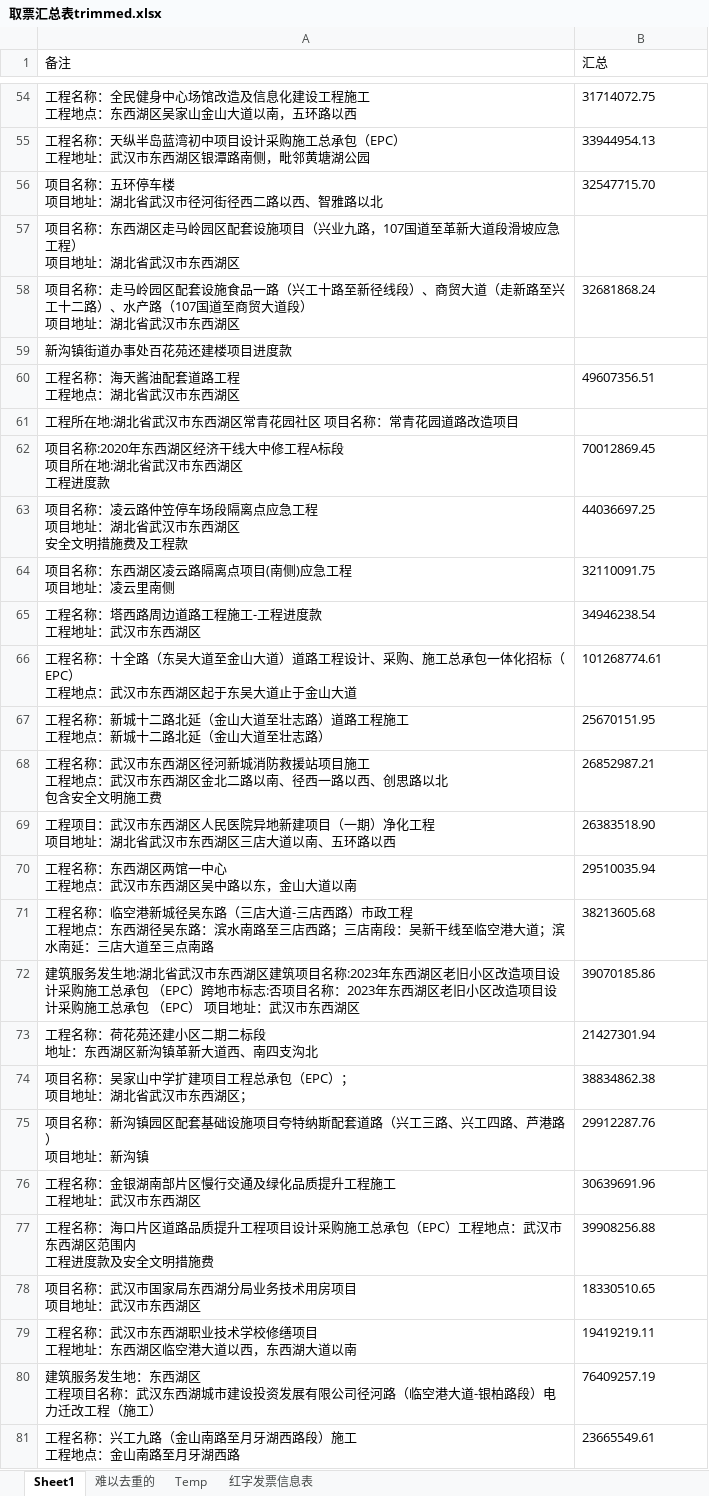
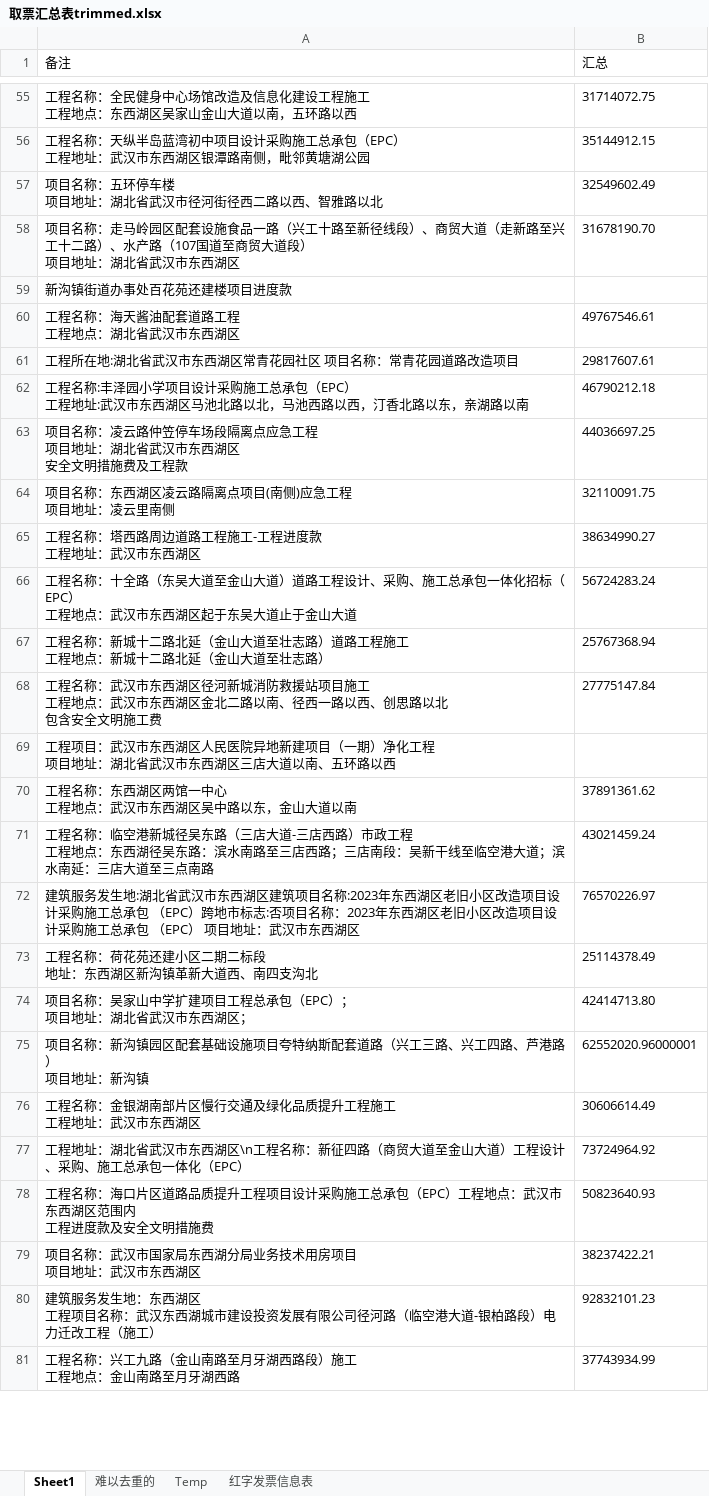
Before and after one commit to apweili/Scratch, an Excel workbook: ConsoleApp1/ReducedData/cwj/取票汇总表trimmed.xlsx, sheet Sheet1, drawn as a sheet; only a part is shown, gaps mark what is left out; values as stored, in another font and other column widths than the file's, no borders; removed rows and columns are numbered as before the commit, all else as after; ↵ is a line break in a cell; the diff covers the shown part only; the diff names each change by its address in the sheet, - before the commit and + after, or states it on an @@ line.

```diff
--- a/ConsoleApp1/ReducedData/cwj/取票汇总表trimmed.xlsx (sheet Sheet1)
+++ b/ConsoleApp1/ReducedData/cwj/取票汇总表trimmed.xlsx (sheet Sheet1)
-B56 (汇总): 33944954.13
+B56 (汇总): 35144912.15
-B57 (汇总): 32547715.70
+B57 (汇总): 32549602.49
-row 57: 项目名称：东西湖区走马岭园区配套设施项目（兴业九路，107国道至革新大道段滑坡应急工程） ↵ 项目地址：湖北省武汉市东西湖区
-B58 (汇总): 32681868.24
+B58 (汇总): 31678190.70
-B60 (汇总): 49607356.51
+B60 (汇总): 49767546.61
-B61 (汇总): (empty)
+B61 (汇总): 29817607.61
-row 62: 项目名称:2020年东西湖区经济干线大中修工程A标段 ↵ 项目所在地:湖北省武汉市东西湖区 ↵ 工程进度款 | 70012869.45
+row 62: 工程名称:丰泽园小学项目设计采购施工总承包（EPC） ↵ 工程地址:武汉市东西湖区马池北路以北，马池西路以西，汀香北路以东，亲湖路以南 | 46790212.18
-B65 (汇总): 34946238.54
+B65 (汇总): 38634990.27
-B66 (汇总): 101268774.61
+B66 (汇总): 56724283.24
-B67 (汇总): 25670151.95
+B67 (汇总): 25767368.94
-B68 (汇总): 26852987.21
+B68 (汇总): 27775147.84
-B69 (汇总): 26383518.90
+B69 (汇总): (empty)
-B70 (汇总): 29510035.94
+B70 (汇总): 37891361.62
-B71 (汇总): 38213605.68
+B71 (汇总): 43021459.24
-B72 (汇总): 39070185.86
+B72 (汇总): 76570226.97
-B73 (汇总): 21427301.94
+B73 (汇总): 25114378.49
-B74 (汇总): 38834862.38
+B74 (汇总): 42414713.80
-B75 (汇总): 29912287.76
+B75 (汇总): 62552020.96000001
-B76 (汇总): 30639691.96
+B76 (汇总): 30606614.49
+row 77: 工程地址：湖北省武汉市东西湖区\n工程名称：新征四路（商贸大道至金山大道）工程设计、采购、施工总承包一体化（EPC） | 73724964.92
-B78 (汇总): 39908256.88
+B78 (汇总): 50823640.93
-B79 (汇总): 18330510.65
+B79 (汇总): 38237422.21
-row 79: 工程名称：武汉市东西湖职业技术学校修缮项目 ↵ 工程地址：东西湖区临空港大道以西，东西湖大道以南 | 19419219.11
-B80 (汇总): 76409257.19
+B80 (汇总): 92832101.23
-B81 (汇总): 23665549.61
+B81 (汇总): 37743934.99
```
Also changed, not shown: 141 added rows, 544 removed rows and 374 edited cells elsewhere in this sheet, ConsoleApp1/ReducedData/cwj/副本取票汇总表.xlsx, 3 other files.
